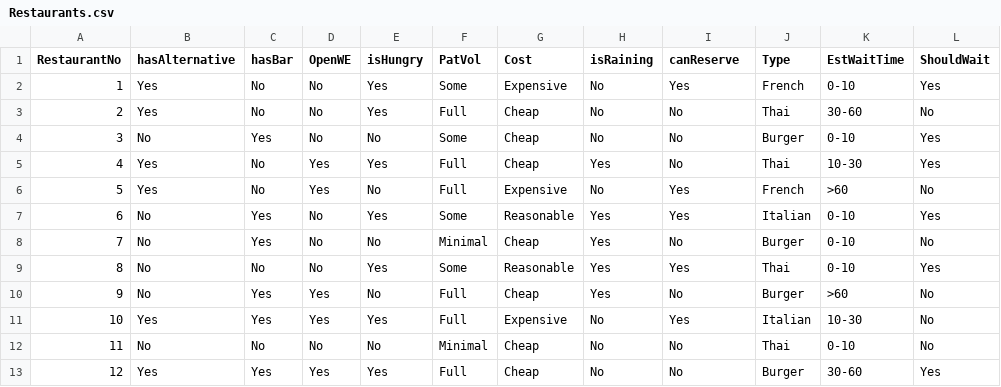
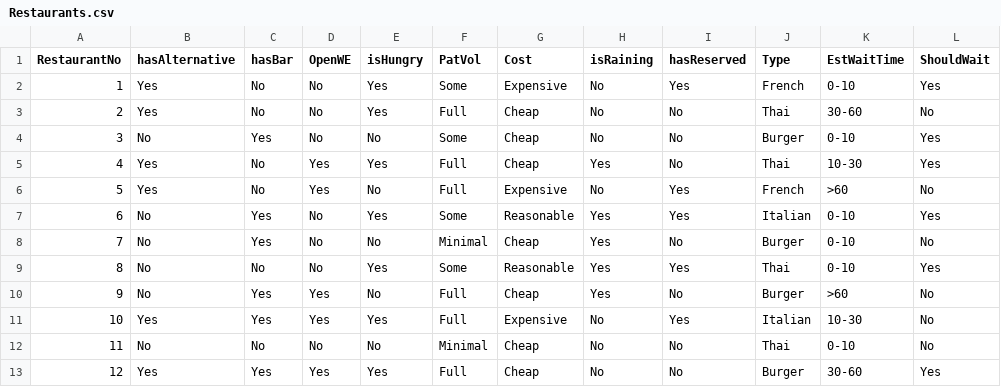
Before and after one commit to ronaldkhan-lab/IntroAI, a CSV file: Restaurants.csv, drawn as a sheet.

Commit message:
Correct column name from 'canReserve' to 'hasReserved'

```diff
--- a/Restaurants.csv
+++ b/Restaurants.csv
@@ -1,2 +1,2 @@
-RestaurantNo,hasAlternative,hasBar,OpenWE,isHungry,PatVol,Cost,isRaining,canReserve,Type,EstWaitTime,ShouldWait
+RestaurantNo,hasAlternative,hasBar,OpenWE,isHungry,PatVol,Cost,isRaining,hasReserved,Type,EstWaitTime,ShouldWait
 1,Yes,No,No,Yes,Some,Expensive,No,Yes,French,0-10,Yes
```
